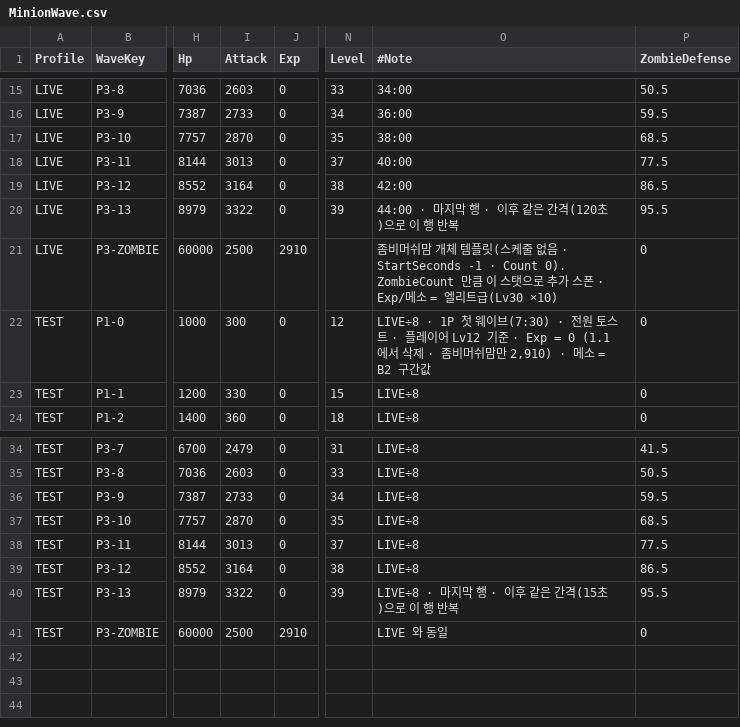
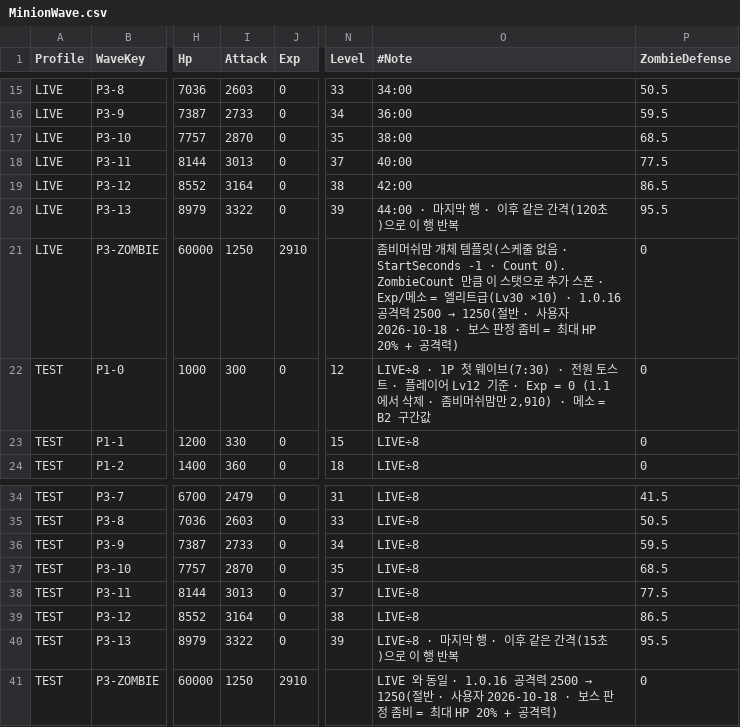
Before and after one commit to alsrn5172/villagedefense, a CSV file: RootDesk/MyDesk/MinionWave.csv, drawn as a sheet; only a part is shown, gaps mark what is left out; the diff names each change by its address in the sheet, - before the commit and + after, or states it on an @@ line.

```diff
--- a/RootDesk/MyDesk/MinionWave.csv
+++ b/RootDesk/MyDesk/MinionWave.csv
-I21 (Attack): 2500
+I21 (Attack): 1250
@@ O21 (#Note): …트급(Lv30 ×10) → …트급(Lv30 ×10) · 1.0.16 공격력 2500 → 1250(절반 · 사용자 2026-10-18 · 보스 판정 좀비 = 최대 HP 20% + 공격력) @@
-I41 (Attack): 2500
+I41 (Attack): 1250
@@ O41 (#Note): …와 동일 → …와 동일 · 1.0.16 공격력 2500 → 1250(절반 · 사용자 2026-10-18 · 보스 판정 좀비 = 최대 HP 20% + 공격력) @@
```
Also changed, not shown: RootDesk/MyDesk/DifficultyRule.csv, 11 other files.
